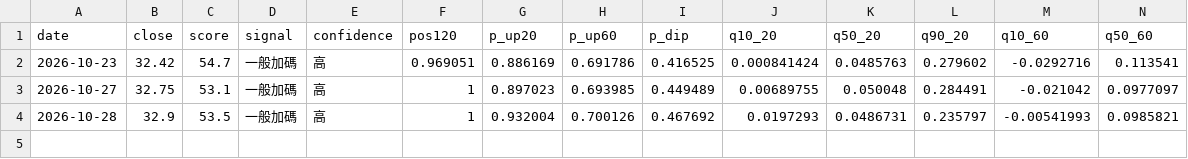
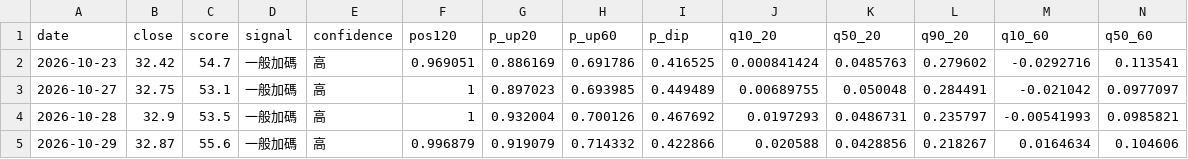
Before and after one commit to SimonNien2004/Stock00919, a CSV file: data/predictions.csv, drawn as a sheet; only a part is shown; rows hold the shown columns only; the diff names each change by its address in the sheet, - before the commit and + after, or states it on an @@ line.

```diff
--- a/data/predictions.csv
+++ b/data/predictions.csv
+row 5: 2026-10-29 | 32.87 | 55.6 | 一般加碼 | 高 | 0.996879 | 0.919079 | 0.714332 | 0.422866 | 0.020588 | 0.0428856 | 0.218267 | 0.0164634 | 0.104606
```
Also changed, not shown: data/raw/inst.csv, data/raw/price.csv, 6 other files.
